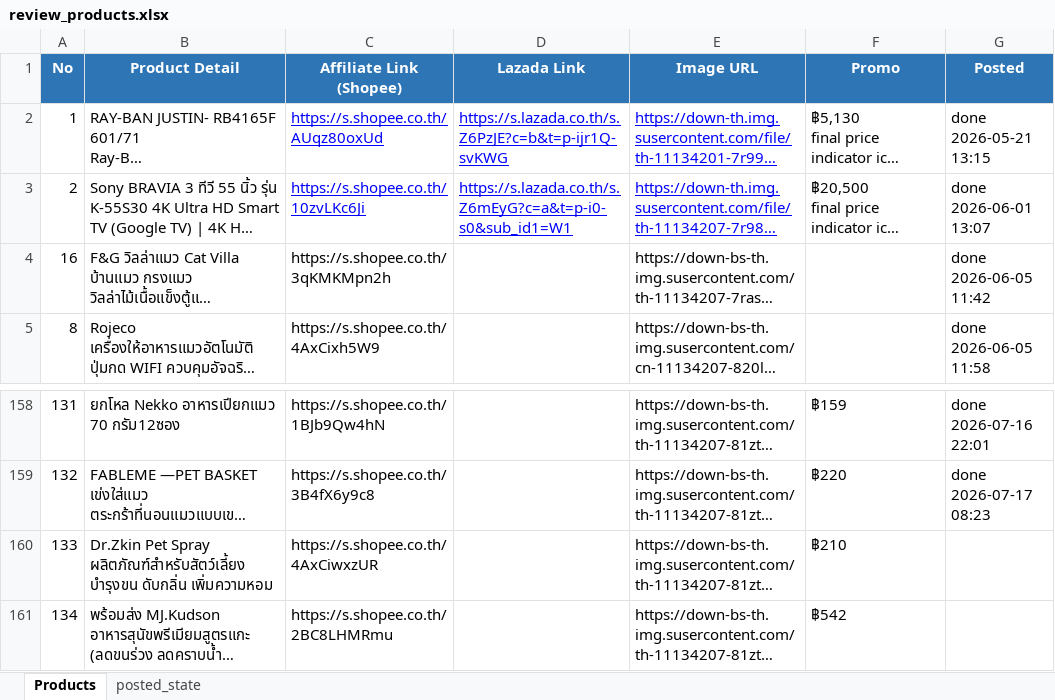
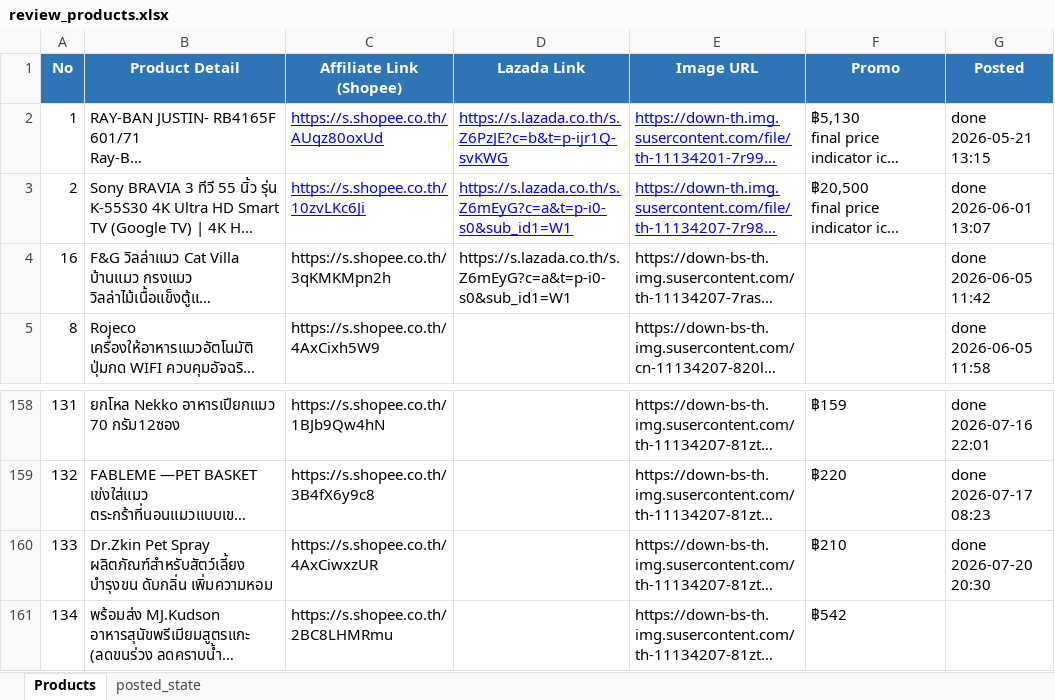
Before and after one commit to tongono-creator/chowchow-facebook-page, an Excel workbook: review_products.xlsx, sheet Products, drawn as a sheet; only a part is shown, gaps mark what is left out; long unchanged cells end in …; values as stored, in another font and other column widths than the file's, no borders; the diff names each change by its address in the sheet, - before the commit and + after, or states it on an @@ line.

```diff
--- a/review_products.xlsx (sheet Products)
+++ b/review_products.xlsx (sheet Products)
-D4 (Lazada Link): (empty)
+D4 (Lazada Link): https://s.lazada.co.th/s.Z6mEyG?c=a&t=p-i0-s0&sub_id1=W1
-G160 (Posted): (empty)
+G160 (Posted): done 2026-07-20 20:30
```
Also changed, not shown: sheet posted_state, 1 other file.
